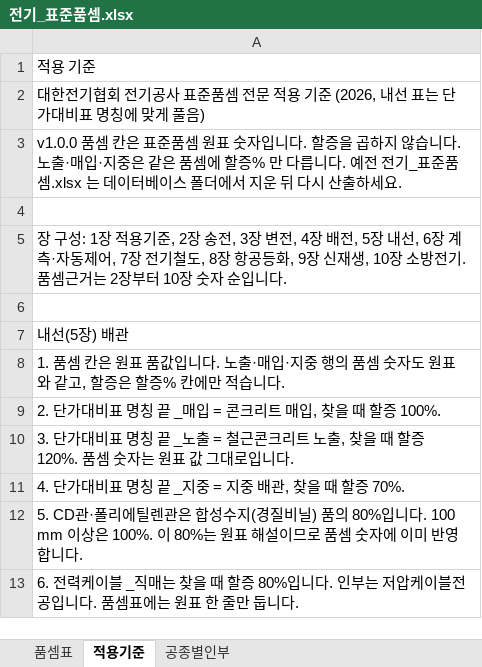
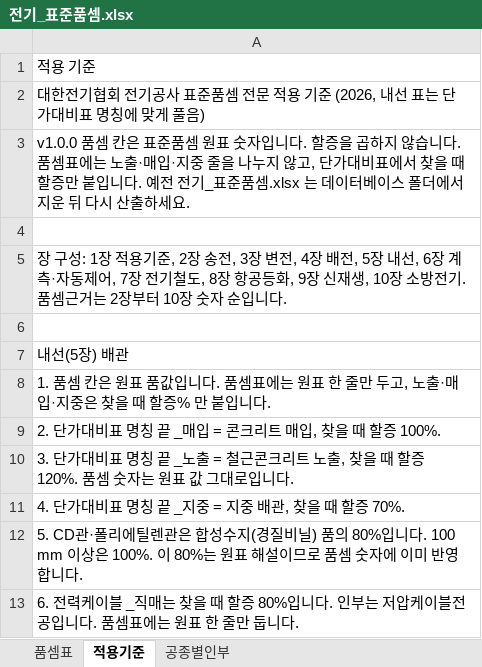
Before and after one commit to ska22110597-afk/jeonki-quantity, an Excel workbook: data/전기_표준품셈.xlsx, sheet 적용기준, drawn as a sheet; only a part is shown; values as stored, in another font and other column widths than the file's, no borders; the diff names each change by its address in the sheet, - before the commit and + after, or states it on an @@ line.

```diff
--- a/data/전기_표준품셈.xlsx (sheet 적용기준)
+++ b/data/전기_표준품셈.xlsx (sheet 적용기준)
-A3: …습니다. 노출·매입·지중은 같은 품셈에 할증% 만 다릅니다. 예…
+A3: …습니다. 품셈표에는 노출·매입·지중 줄을 나누지 않고, 단가대비표에서 찾을 때 할증만 붙입니다. 예…
-A8: …입니다. 노출·매입·지중 행의 품셈 숫자도 원표와 같고, 할증은 할증% 칸에만 적습니다.
+A8: …입니다. 품셈표에는 원표 한 줄만 두고, 노출·매입·지중은 찾을 때 할증% 만 붙입니다.
```
Also changed, not shown: sheet 품셈표, data/통신_표준품셈.xlsx, 6 other files.
